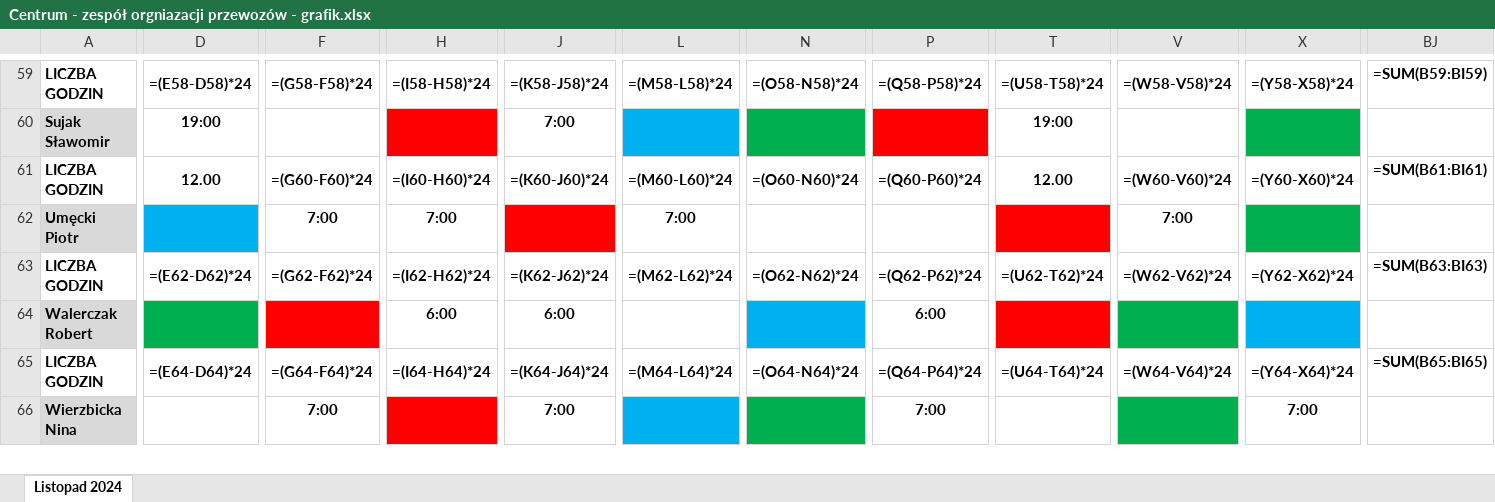
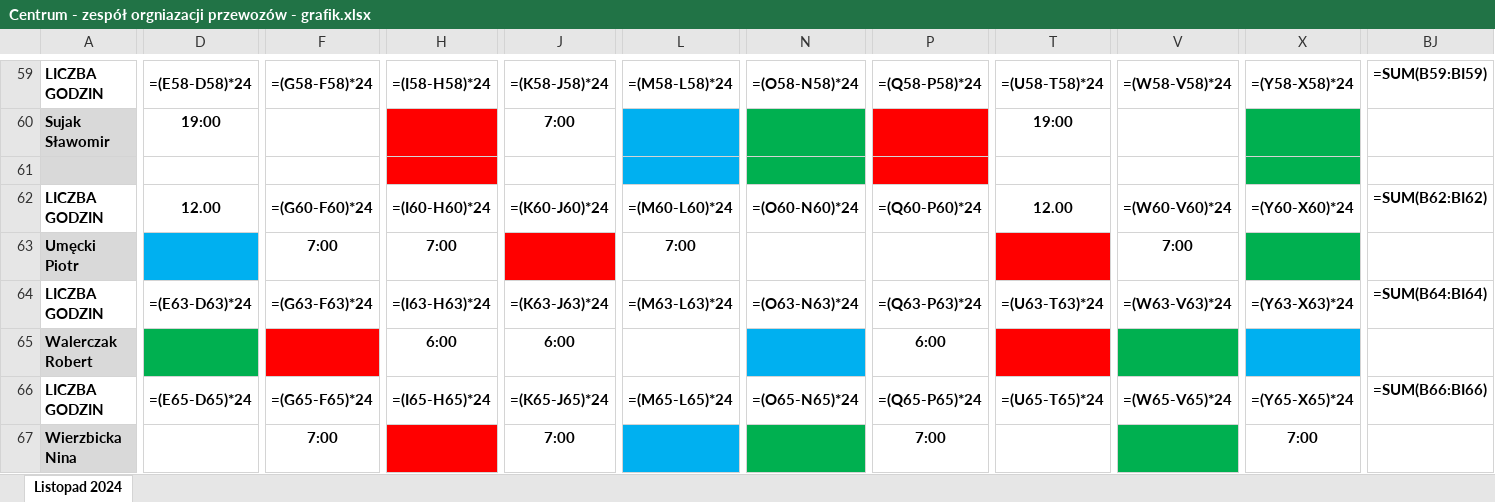
Before and after one commit to EpicFrog2000/All_Reader_backup, an Excel workbook: Pliki pokaz/Centrum - zespół orgniazacji przewozów - grafik.xlsx, sheet Listopad 2024, drawn as a sheet; only a part is shown, gaps mark what is left out; values as stored, in another font and other column widths than the file's, no borders; formulas without a stored value are shown as written; addresses are those after the commit; rows hold the shown columns only; the diff covers the shown part only; the diff names each change by its address in the sheet, - before the commit and + after, or states it on an @@ line.

```diff
--- a/Pliki pokaz/Centrum - zespół orgniazacji przewozów - grafik.xlsx (sheet Listopad 2024)
+++ b/Pliki pokaz/Centrum - zespół orgniazacji przewozów - grafik.xlsx (sheet Listopad 2024)
+row 61: (empty)
-BJ62: =SUM(B61:BI61)
+BJ62: =SUM(B62:BI62)
-D64: =(E62-D62)*24
+D64: =(E63-D63)*24
-F64: =(G62-F62)*24
+F64: =(G63-F63)*24
-H64: =(I62-H62)*24
+H64: =(I63-H63)*24
-J64: =(K62-J62)*24
+J64: =(K63-J63)*24
-L64: =(M62-L62)*24
+L64: =(M63-L63)*24
-N64: =(O62-N62)*24
+N64: =(O63-N63)*24
-P64: =(Q62-P62)*24
+P64: =(Q63-P63)*24
-T64: =(U62-T62)*24
+T64: =(U63-T63)*24
-V64: =(W62-V62)*24
+V64: =(W63-V63)*24
-X64: =(Y62-X62)*24
+X64: =(Y63-X63)*24
-BJ64: =SUM(B63:BI63)
+BJ64: =SUM(B64:BI64)
-D66: =(E64-D64)*24
+D66: =(E65-D65)*24
-F66: =(G64-F64)*24
+F66: =(G65-F65)*24
-H66: =(I64-H64)*24
+H66: =(I65-H65)*24
-J66: =(K64-J64)*24
+J66: =(K65-J65)*24
-L66: =(M64-L64)*24
+L66: =(M65-L65)*24
-N66: =(O64-N64)*24
+N66: =(O65-N65)*24
-P66: =(Q64-P64)*24
+P66: =(Q65-P65)*24
-T66: =(U64-T64)*24
+T66: =(U65-T65)*24
-V66: =(W64-V64)*24
+V66: =(W65-V65)*24
-X66: =(Y64-X64)*24
+X66: =(Y65-X65)*24
-BJ66: =SUM(B65:BI65)
+BJ66: =SUM(B66:BI66)
```
Also changed, not shown: 279 edited cells elsewhere in this sheet, Wszystkie pliki/Centrala - dział produktów i usług.xlsx, Wszystkie pliki/Centrum - Małolepszy Adam - karta pracy.xlsx, 26 other files.
